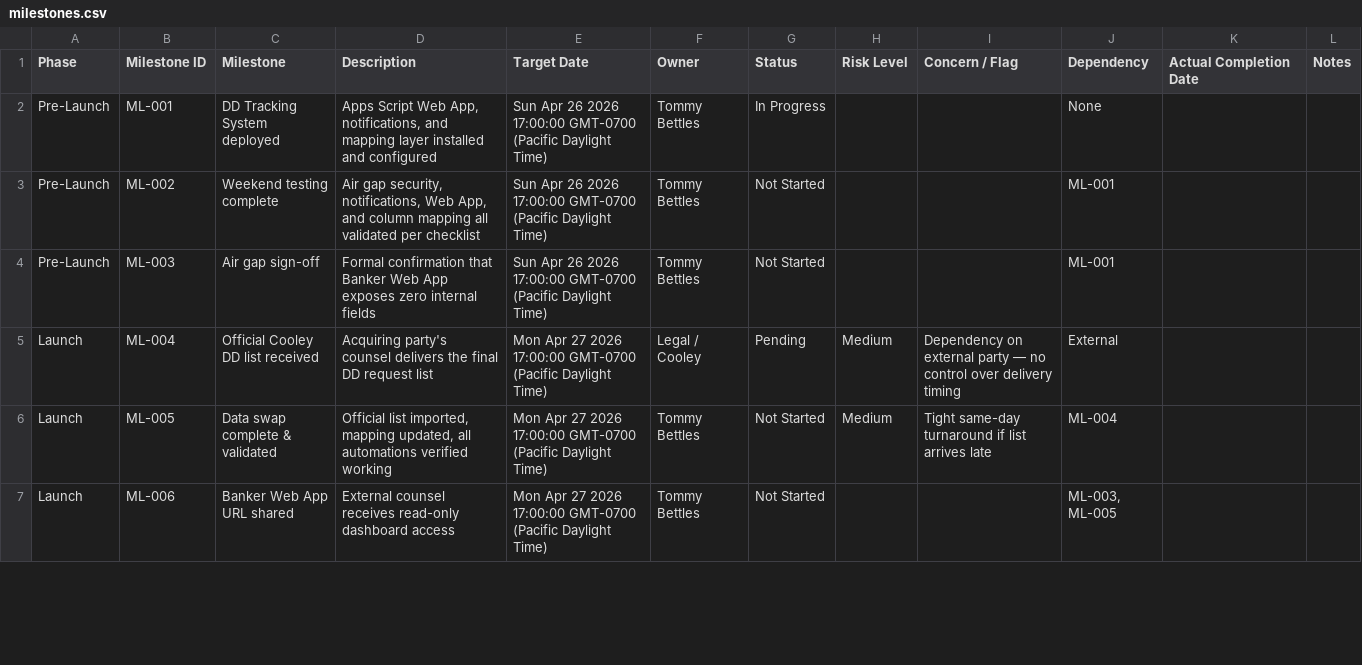
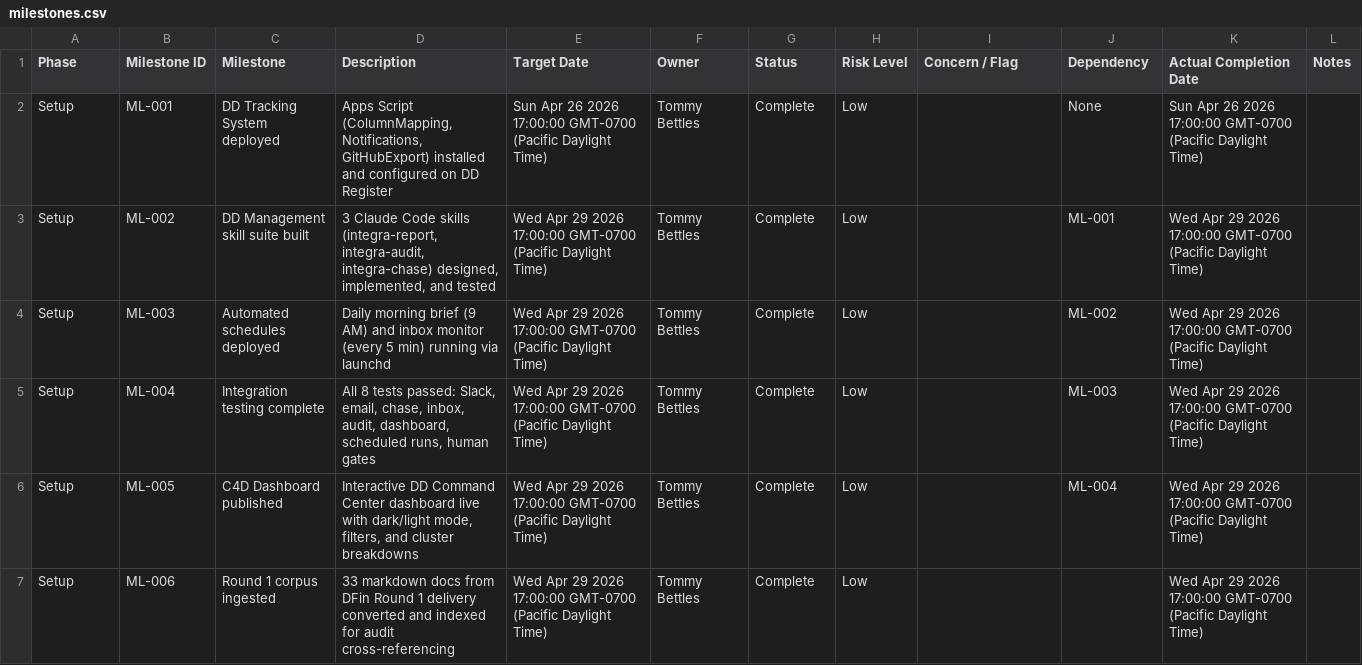
Before and after one commit to tbettles-code/integra-dd-data, a CSV file: data/milestones.csv, drawn as a sheet; only a part is shown; the diff covers the shown part only.

Commit message:
Update DD external view — 2026-05-01T01:33:03.066Z

```diff
--- a/data/milestones.csv
+++ b/data/milestones.csv
@@ -1,7 +1,7 @@
 Phase,Milestone ID,Milestone,Description,Target Date,Owner,Status,Risk Level,Concern / Flag,Dependency,Actual Completion Date,Notes
-Pre-Launch,ML-001,DD Tracking System deployed,"Apps Script Web App, notifications, and mapping layer installed and configured",Sun Apr 26 2026 17:00:00 GMT-0700 (Pacific Daylight Time),Tommy Bettles,In Progress,,,None,,
-Pre-Launch,ML-002,Weekend testing complete,"Air gap security, notifications, Web App, and column mapping all validated per checklist",Sun Apr 26 2026 17:00:00 GMT-0700 (Pacific Daylight Time),Tommy Bettles,Not Started,,,ML-001,,
-Pre-Launch,ML-003,Air gap sign-off,Formal confirmation that Banker Web App exposes zero internal fields,Sun Apr 26 2026 17:00:00 GMT-0700 (Pacific Daylight Time),Tommy Bettles,Not Started,,,ML-001,,
-Launch,ML-004,Official Cooley DD list received,Acquiring party's counsel delivers the final DD request list,Mon Apr 27 2026 17:00:00 GMT-0700 (Pacific Daylight Time),Legal / Cooley,Pending,Medium,Dependency on external party — no control over delivery timing,External,,
-Launch,ML-005,Data swap complete & validated,"Official list imported, mapping updated, all automations verified working",Mon Apr 27 2026 17:00:00 GMT-0700 (Pacific Daylight Time),Tommy Bettles,Not Started,Medium,Tight same-day turnaround if list arrives late,ML-004,,
-Launch,ML-006,Banker Web App URL shared,External counsel receives read-only dashboard access,Mon Apr 27 2026 17:00:00 GMT-0700 (Pacific Daylight Time),Tommy Bettles,Not Started,,,"ML-003, ML-005",,
+Setup,ML-001,DD Tracking System deployed,"Apps Script (ColumnMapping, Notifications, GitHubExport) installed and configured on DD Register",Sun Apr 26 2026 17:00:00 GMT-0700 (Pacific Daylight Time),Tommy Bettles,Complete,Low,,None,Sun Apr 26 2026 17:00:00 GMT-0700 (Pacific Daylight Time),
+Setup,ML-002,DD Management skill suite built,"3 Claude Code skills (integra-report, integra-audit, integra-chase) designed, implemented, and tested",Wed Apr 29 2026 17:00:00 GMT-0700 (Pacific Daylight Time),Tommy Bettles,Complete,Low,,ML-001,Wed Apr 29 2026 17:00:00 GMT-0700 (Pacific Daylight Time),
+Setup,ML-003,Automated schedules deployed,Daily morning brief (9 AM) and inbox monitor (every 5 min) running via launchd,Wed Apr 29 2026 17:00:00 GMT-0700 (Pacific Daylight Time),Tommy Bettles,Complete,Low,,ML-002,Wed Apr 29 2026 17:00:00 GMT-0700 (Pacific Daylight Time),
+Setup,ML-004,Integration testing complete,"All 8 tests passed: Slack, email, chase, inbox, audit, dashboard, scheduled runs, human gates",Wed Apr 29 2026 17:00:00 GMT-0700 (Pacific Daylight Time),Tommy Bettles,Complete,Low,,ML-003,Wed Apr 29 2026 17:00:00 GMT-0700 (Pacific Daylight Time),
+Setup,ML-005,C4D Dashboard published,"Interactive DD Command Center dashboard live with dark/light mode, filters, and cluster breakdowns",Wed Apr 29 2026 17:00:00 GMT-0700 (Pacific Daylight Time),Tommy Bettles,Complete,Low,,ML-004,Wed Apr 29 2026 17:00:00 GMT-0700 (Pacific Daylight Time),
+Setup,ML-006,Round 1 corpus ingested,33 markdown docs from DFin Round 1 delivery converted and indexed for audit cross-referencing,Wed Apr 29 2026 17:00:00 GMT-0700 (Pacific Daylight Time),Tommy Bettles,Complete,Low,,,Wed Apr 29 2026 17:00:00 GMT-0700 (Pacific Daylight Time),
```
Also changed, not shown: 8 added rows and 75 edited cells elsewhere in this file.
